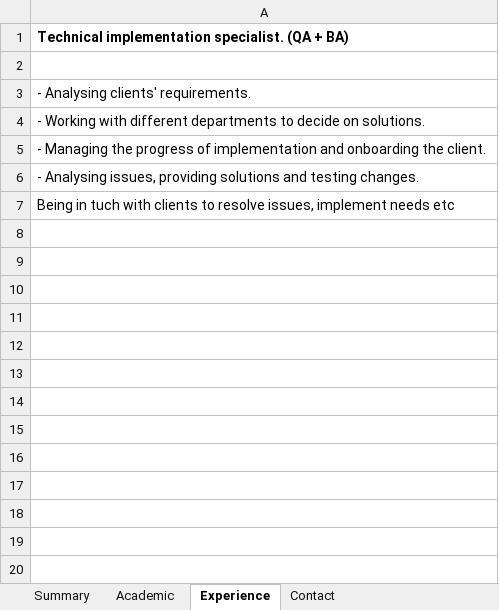
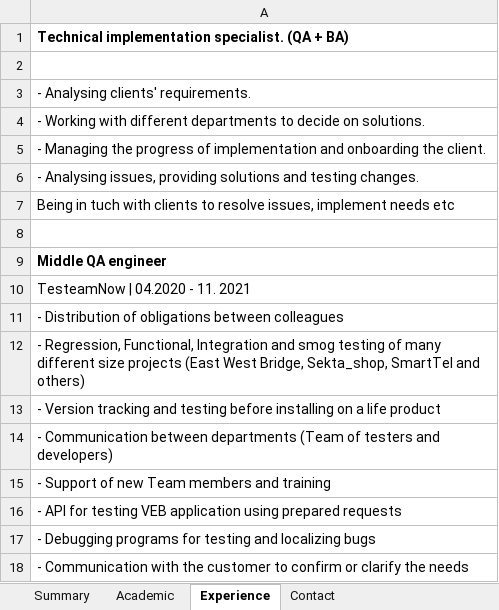
Before and after one commit to Anti4ris98/CV-bot, an Excel workbook: infoeng.xlsx, sheet Experience, drawn as a sheet; values as stored, in another font and other column widths than the file's, no borders; the diff names each change by its address in the sheet, - before the commit and + after, or states it on an @@ line.

Commit message:
eng_version_data update

```diff
--- a/infoeng.xlsx (sheet Experience)
+++ b/infoeng.xlsx (sheet Experience)
+row 8: (empty)
+row 9: Middle QA engineer
+row 10: TesteamNow | 04.2020 - 11. 2021
+row 11: - Distribution of obligations between colleagues
+row 12: - Regression, Functional, Integration and smog testing of many different size projects (East West Bridge, Sekta_shop, SmartTel and others)
+row 13: - Version tracking and testing before installing on a life product
+row 14: - Communication between departments (Team of testers and developers)
+row 15: - Support of new Team members and training
+row 16: - API for testing VEB application using prepared requests
+row 17: - Debugging programs for testing and localizing bugs
+row 18: - Communication with the customer to confirm or clarify the needs
```
Also changed, not shown: sheet Summary, 1 other file.
